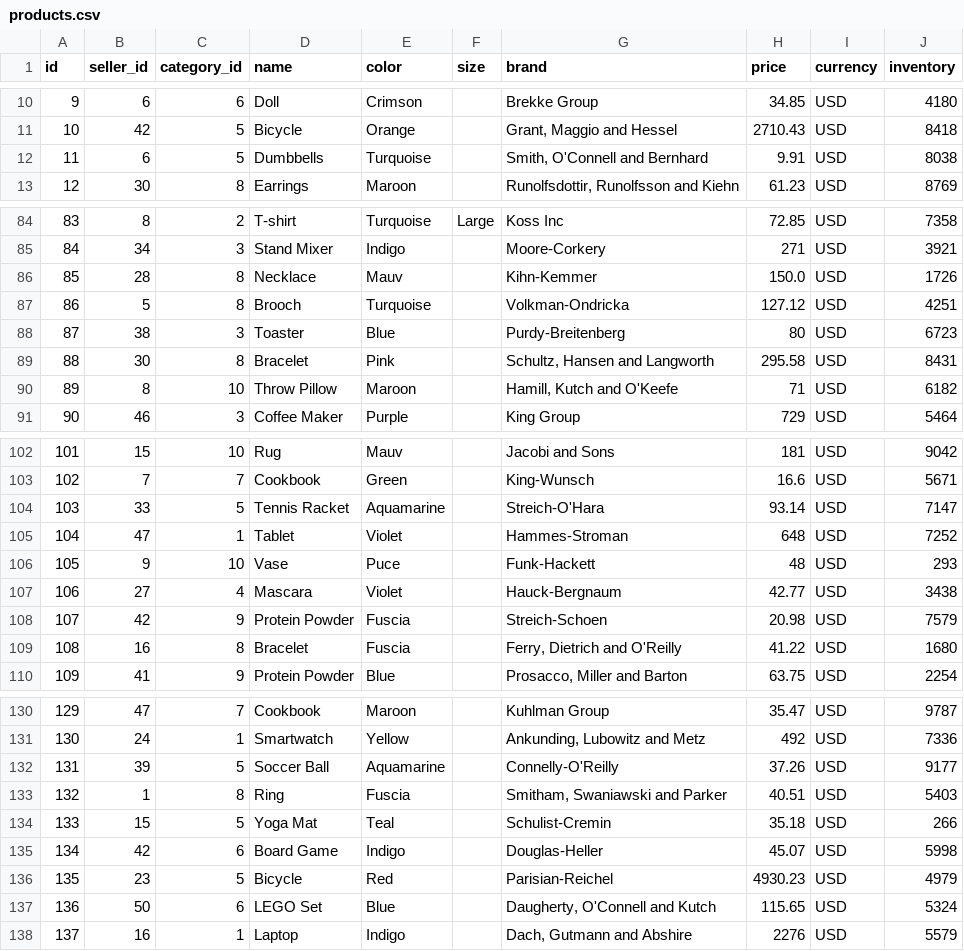
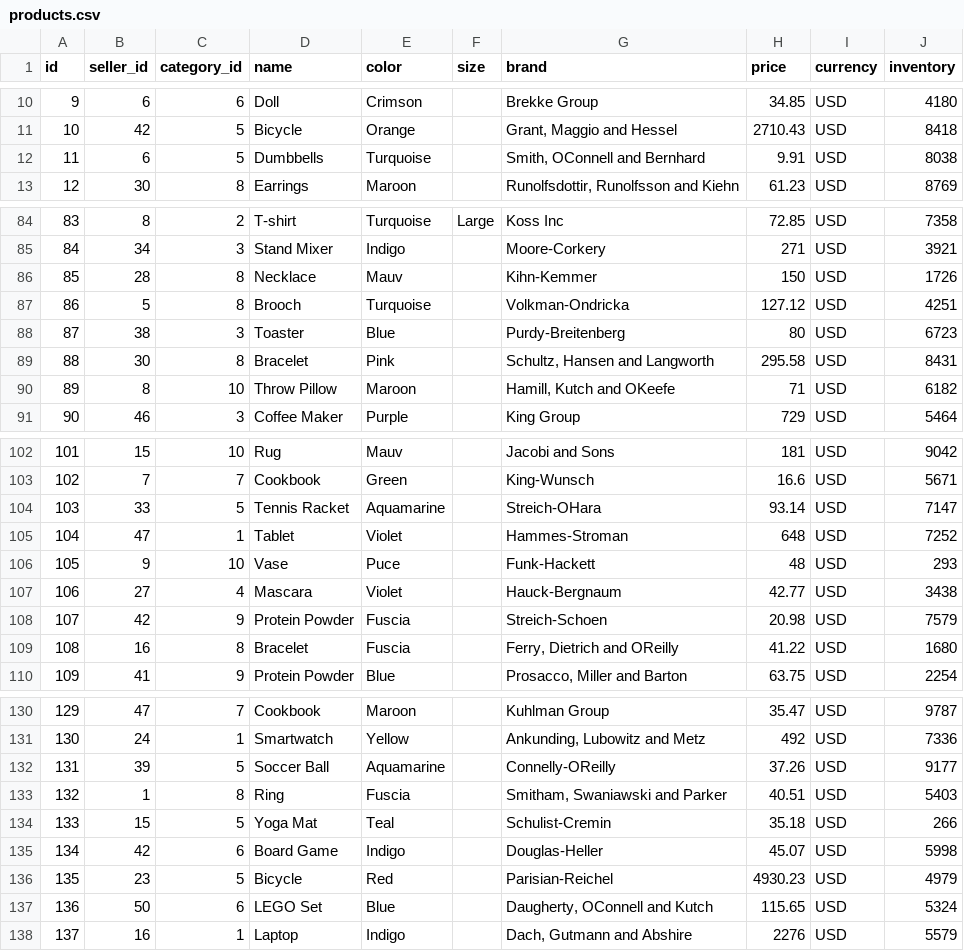
Before and after one commit to pomprodpran/DM-Group-2, a CSV file: data_upload/products.csv, drawn as a sheet; only a part is shown, gaps mark what is left out; the diff covers the shown part only.

Commit message:
Add files via upload
update product data

```diff
--- a/data_upload/products.csv
+++ b/data_upload/products.csv
@@ -12 +12 @@ id,seller_id,category_id,name,color,size,brand,price,currency,inventory
-11,6,5,Dumbbells,Turquoise,"","Smith, O'Connell and Bernhard",9.91,USD,8038
+11,6,5,Dumbbells,Turquoise,,"Smith, OConnell and Bernhard",9.91,USD,8038
@@ -86 +86 @@ id,seller_id,category_id,name,color,size,brand,price,currency,inventory
-85,28,8,Necklace,Mauv,"",Kihn-Kemmer,150.0,USD,1726
+85,28,8,Necklace,Mauv,,Kihn-Kemmer,150,USD,1726
@@ -90 +90 @@ id,seller_id,category_id,name,color,size,brand,price,currency,inventory
-89,8,10,Throw Pillow,Maroon,"","Hamill, Kutch and O'Keefe",71,USD,6182
+89,8,10,Throw Pillow,Maroon,,"Hamill, Kutch and OKeefe",71,USD,6182
@@ -104 +104 @@ id,seller_id,category_id,name,color,size,brand,price,currency,inventory
-103,33,5,Tennis Racket,Aquamarine,"",Streich-O'Hara,93.14,USD,7147
+103,33,5,Tennis Racket,Aquamarine,,Streich-OHara,93.14,USD,7147
@@ -109 +109 @@ id,seller_id,category_id,name,color,size,brand,price,currency,inventory
-108,16,8,Bracelet,Fuscia,"","Ferry, Dietrich and O'Reilly",41.22,USD,1680
+108,16,8,Bracelet,Fuscia,,"Ferry, Dietrich and OReilly",41.22,USD,1680
@@ -132 +132 @@ id,seller_id,category_id,name,color,size,brand,price,currency,inventory
-131,39,5,Soccer Ball,Aquamarine,"",Connelly-O'Reilly,37.26,USD,9177
+131,39,5,Soccer Ball,Aquamarine,,Connelly-OReilly,37.26,USD,9177
@@ -137 +137 @@ id,seller_id,category_id,name,color,size,brand,price,currency,inventory
-136,50,6,LEGO Set,Blue,"","Daugherty, O'Connell and Kutch",115.65,USD,5324
+136,50,6,LEGO Set,Blue,,"Daugherty, OConnell and Kutch",115.65,USD,5324
```
Also changed, not shown: 20 edited cells elsewhere in this file.
